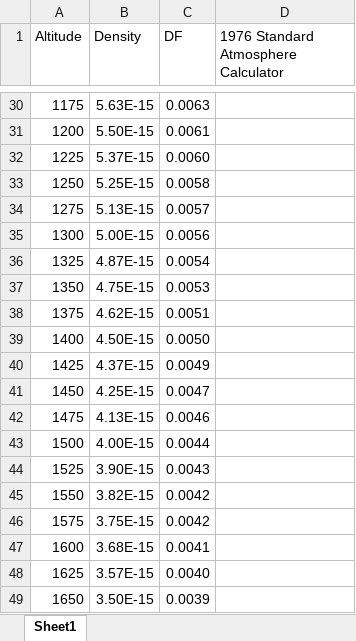
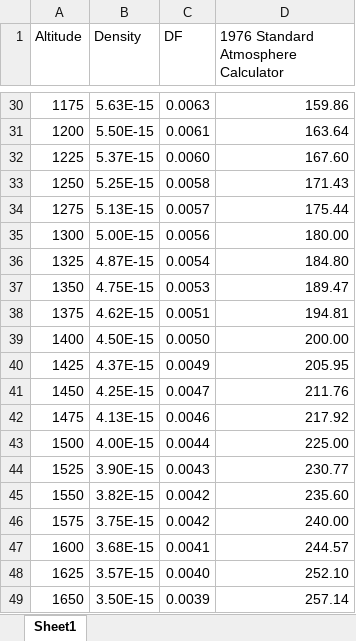
Before and after one commit to rawitner/conjunction_analysis, an Excel workbook: misc_files/DF.xlsx, sheet Sheet1, drawn as a sheet; only a part is shown, gaps mark what is left out; values as stored, in another font and other column widths than the file's, no borders; charts and pictures not drawn; the diff covers the shown part only; the diff names each change by its address in the sheet, - before the commit and + after, or states it on an @@ line.

```diff
--- a/misc_files/DF.xlsx (sheet Sheet1)
+++ b/misc_files/DF.xlsx (sheet Sheet1)
-D30: (empty)
+D30: 159.86
-D31: (empty)
+D31: 163.64
-D32: (empty)
+D32: 167.60
-D33: (empty)
+D33: 171.43
-D34: (empty)
+D34: 175.44
-D35: (empty)
+D35: 180.00
-D36: (empty)
+D36: 184.80
-D37: (empty)
+D37: 189.47
-D38: (empty)
+D38: 194.81
-D39: (empty)
+D39: 200.00
-D40: (empty)
+D40: 205.95
-D41: (empty)
+D41: 211.76
-D42: (empty)
+D42: 217.92
-D43: (empty)
+D43: 225.00
-D44: (empty)
+D44: 230.77
-D45: (empty)
+D45: 235.60
-D46: (empty)
+D46: 240.00
-D47: (empty)
+D47: 244.57
-D48: (empty)
+D48: 252.10
-D49: (empty)
+D49: 257.14
```
Also changed, not shown: 27 edited cells elsewhere in this sheet, charts or pictures, 3 other files.
